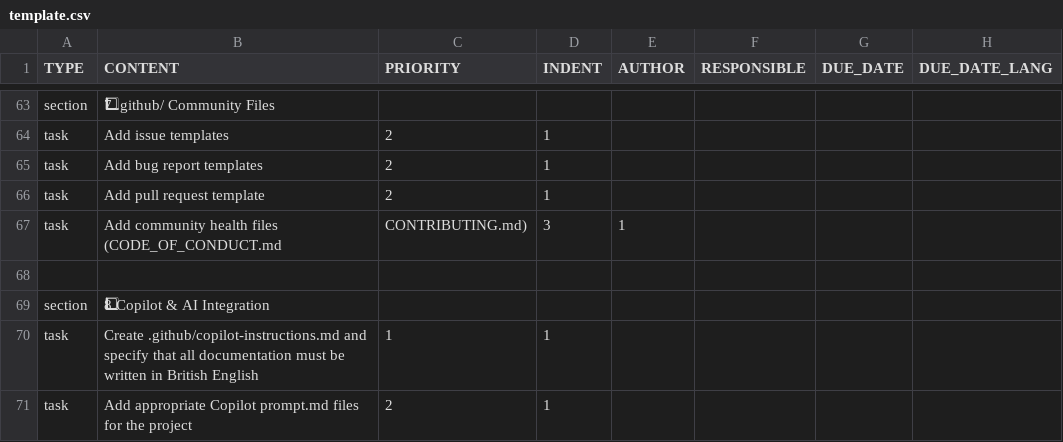
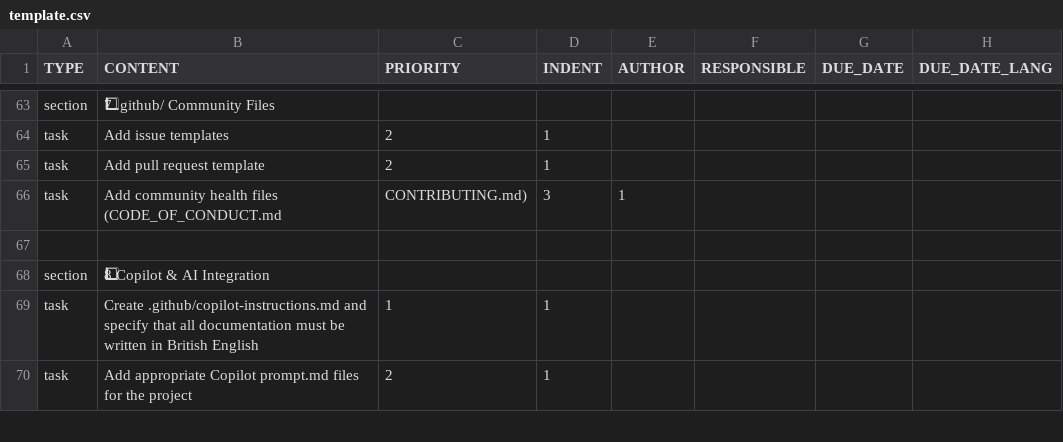
Before and after one commit to colin-gourlay/todoist-playbook, a CSV file: csv-templates/github/github-repo-spin-up/template.csv, drawn as a sheet; only a part is shown, gaps mark what is left out; the diff names each change by its address in the sheet, - before the commit and + after, or states it on an @@ line.

Commit message:
fix: remove duplicate issue templates task in github-repo-spin-up

```diff
--- a/csv-templates/github/github-repo-spin-up/template.csv
+++ b/csv-templates/github/github-repo-spin-up/template.csv
-row 65: task | Add bug report templates | 2 | 1
```
